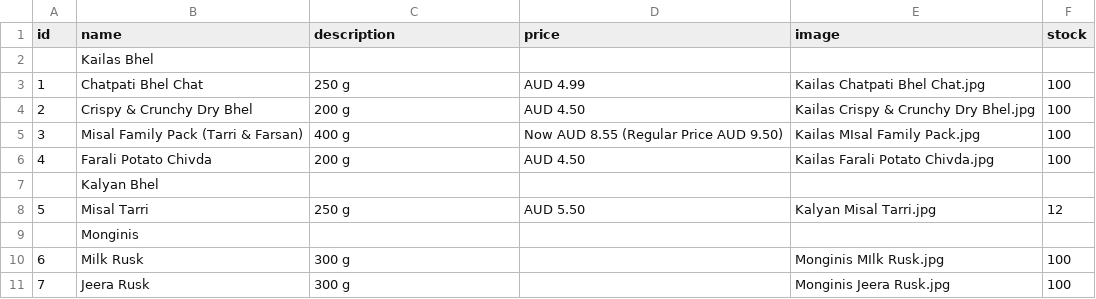
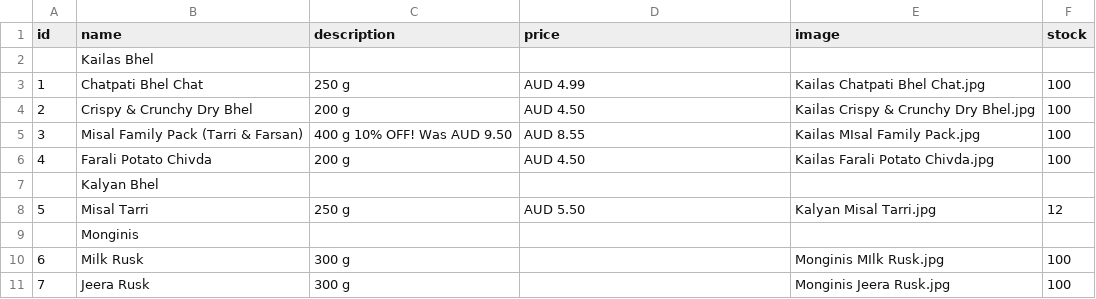
Before and after one commit to hariomfoodswollongong-ops/mywebsite, a CSV file: public/products.csv, drawn as a sheet; only a part is shown.

Commit message:
Add files via upload

```diff
--- a/public/products.csv
+++ b/public/products.csv
@@ -4,3 +4,3 @@ id,name,description,price,image,stock
 2,Crispy & Crunchy Dry Bhel,200 g,AUD 4.50,Kailas Crispy & Crunchy Dry Bhel.jpg,100
-3,Misal Family Pack (Tarri & Farsan),400 g ,Now AUD 8.55 (Regular Price AUD 9.50),Kailas MIsal Family Pack.jpg,100
+3,Misal Family Pack (Tarri & Farsan),400 g 10% OFF! Was AUD 9.50,AUD 8.55,Kailas MIsal Family Pack.jpg,100
 4,Farali  Potato Chivda,200 g,AUD 4.50,Kailas Farali Potato Chivda.jpg,100
```
